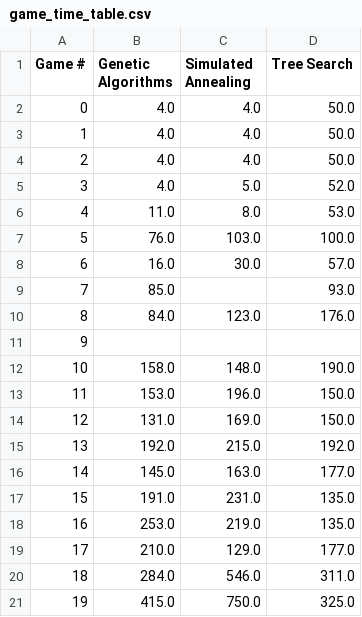
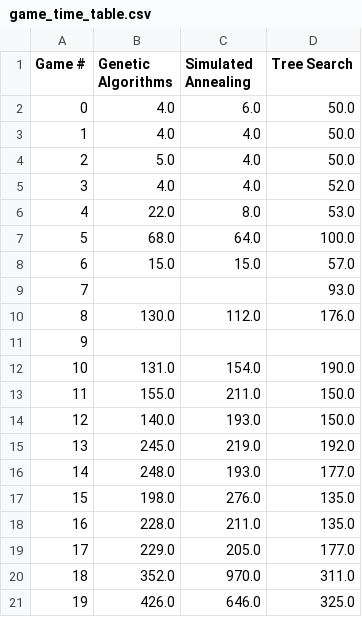
Before and after one commit to daw1882/AI-Algorithm-Project, a CSV file: game_time_table.csv, drawn as a sheet; only a part is shown; the diff covers the shown part only.

Commit message:
Final tables/figures

```diff
--- a/game_time_table.csv
+++ b/game_time_table.csv
@@ -1,21 +1,21 @@
 Game #,Genetic Algorithms,Simulated Annealing,Tree Search
-0,4.0,4.0,50.0
+0,4.0,6.0,50.0
 1,4.0,4.0,50.0
-2,4.0,4.0,50.0
-3,4.0,5.0,52.0
-4,11.0,8.0,53.0
-5,76.0,103.0,100.0
-6,16.0,30.0,57.0
-7,85.0,,93.0
-8,84.0,123.0,176.0
+2,5.0,4.0,50.0
+3,4.0,4.0,52.0
+4,22.0,8.0,53.0
+5,68.0,64.0,100.0
+6,15.0,15.0,57.0
+7,,,93.0
+8,130.0,112.0,176.0
 9,,,
-10,158.0,148.0,190.0
-11,153.0,196.0,150.0
-12,131.0,169.0,150.0
-13,192.0,215.0,192.0
-14,145.0,163.0,177.0
-15,191.0,231.0,135.0
-16,253.0,219.0,135.0
-17,210.0,129.0,177.0
-18,284.0,546.0,311.0
-19,415.0,750.0,325.0
+10,131.0,154.0,190.0
+11,155.0,211.0,150.0
+12,140.0,193.0,150.0
+13,245.0,219.0,192.0
+14,248.0,193.0,177.0
+15,198.0,276.0,135.0
+16,228.0,211.0,135.0
+17,229.0,205.0,177.0
+18,352.0,970.0,311.0
+19,426.0,646.0,325.0
```
Also changed, not shown: 9 edited cells elsewhere in this file, fuel_table.csv, sys_time_table.csv, 10 other files.
